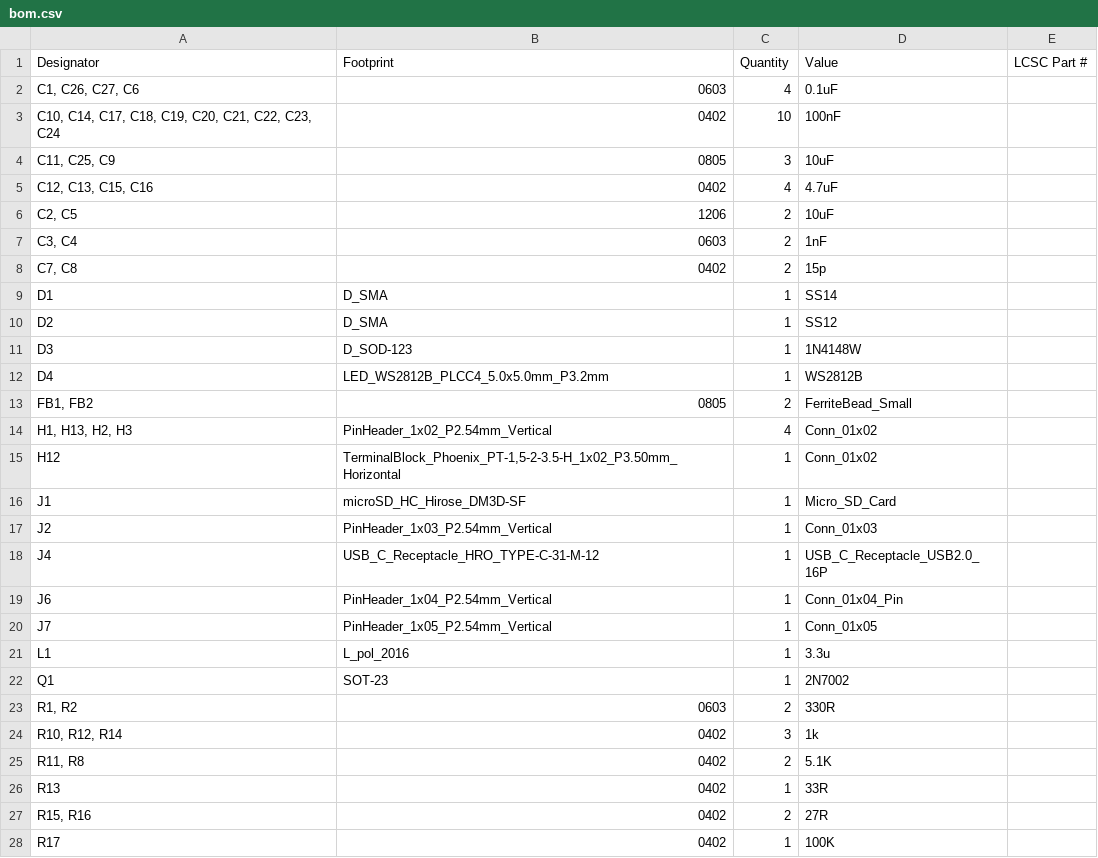
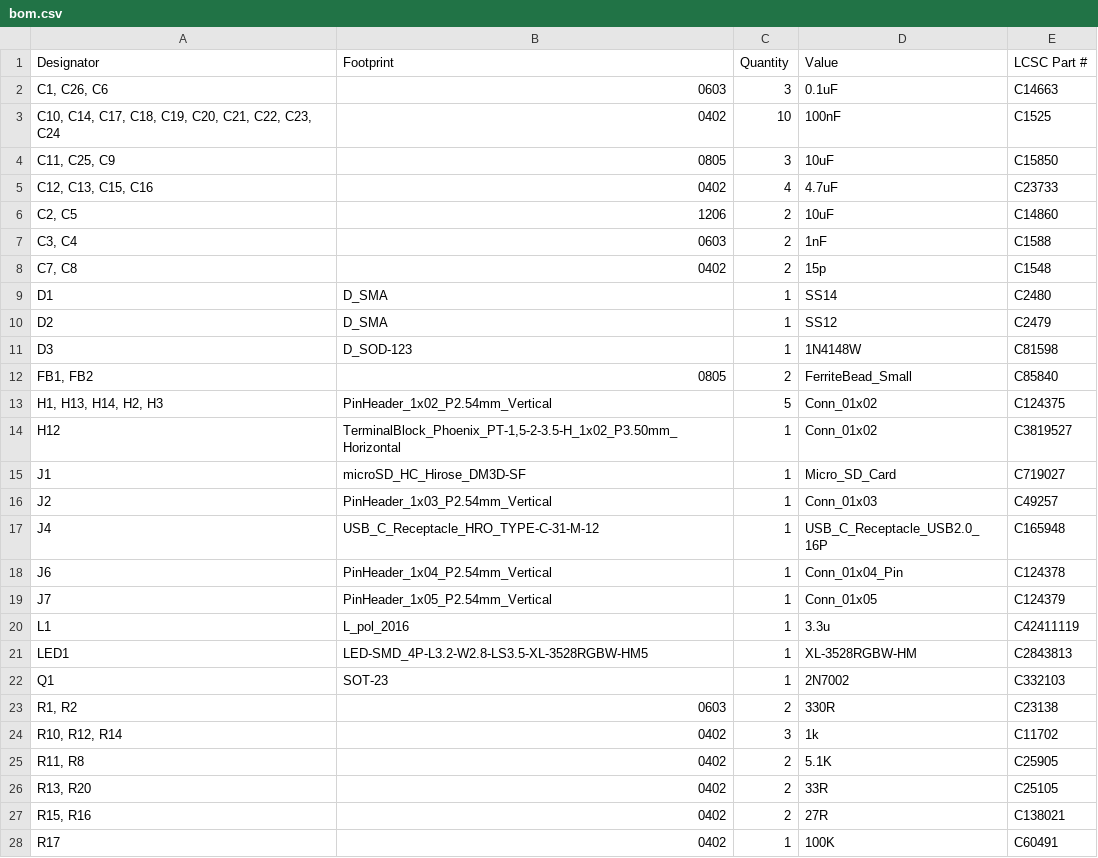
Before and after one commit to MaverickUK/HDDSynth, a CSV file: 2_prototype_mk5/hardware/production/bom.csv, drawn as a sheet; only a part is shown; the diff covers the shown part only.

```diff
--- a/2_prototype_mk5/hardware/production/bom.csv
+++ b/2_prototype_mk5/hardware/production/bom.csv
@@ -1,28 +1,28 @@
 Designator,Footprint,Quantity,Value,LCSC Part #
-"C1, C26, C27, C6",0603,4,0.1uF,
-"C10, C14, C17, C18, C19, C20, C21, C22, C23, C24",0402,10,100nF,
-"C11, C25, C9",0805,3,10uF,
-"C12, C13, C15, C16",0402,4,4.7uF,
-"C2, C5",1206,2,10uF,
-"C3, C4",0603,2,1nF,
-"C7, C8",0402,2,15p,
-D1,D_SMA,1,SS14,
-D2,D_SMA,1,SS12,
-D3,D_SOD-123,1,1N4148W,
-D4,LED_WS2812B_PLCC4_5.0x5.0mm_P3.2mm,1,WS2812B,
-"FB1, FB2",0805,2,FerriteBead_Small,
-"H1, H13, H2, H3",PinHeader_1x02_P2.54mm_Vertical,4,Conn_01x02,
-H12,"TerminalBlock_Phoenix_PT-1,5-2-3.5-H_1x02_P3.50mm_Horizontal",1,Conn_01x02,
-J1,microSD_HC_Hirose_DM3D-SF,1,Micro_SD_Card,
-J2,PinHeader_1x03_P2.54mm_Vertical,1,Conn_01x03,
-J4,USB_C_Receptacle_HRO_TYPE-C-31-M-12,1,USB_C_Receptacle_USB2.0_16P,
-J6,PinHeader_1x04_P2.54mm_Vertical,1,Conn_01x04_Pin,
-J7,PinHeader_1x05_P2.54mm_Vertical,1,Conn_01x05,
-L1,L_pol_2016,1,3.3u,
-Q1,SOT-23,1,2N7002,
-"R1, R2",0603,2,330R,
-"R10, R12, R14",0402,3,1k,
-"R11, R8",0402,2,5.1K,
-R13,0402,1,33R,
-"R15, R16",0402,2,27R,
-R17,0402,1,100K,
+"C1, C26, C6",0603,3,0.1uF,C14663
+"C10, C14, C17, C18, C19, C20, C21, C22, C23, C24",0402,10,100nF,C1525
+"C11, C25, C9",0805,3,10uF,C15850
+"C12, C13, C15, C16",0402,4,4.7uF,C23733
+"C2, C5",1206,2,10uF,C14860
+"C3, C4",0603,2,1nF,C1588
+"C7, C8",0402,2,15p,C1548
+D1,D_SMA,1,SS14,C2480
+D2,D_SMA,1,SS12,C2479
+D3,D_SOD-123,1,1N4148W,C81598
+"FB1, FB2",0805,2,FerriteBead_Small,C85840
+"H1, H13, H14, H2, H3",PinHeader_1x02_P2.54mm_Vertical,5,Conn_01x02,C124375
+H12,"TerminalBlock_Phoenix_PT-1,5-2-3.5-H_1x02_P3.50mm_Horizontal",1,Conn_01x02,C3819527
+J1,microSD_HC_Hirose_DM3D-SF,1,Micro_SD_Card,C719027
+J2,PinHeader_1x03_P2.54mm_Vertical,1,Conn_01x03,C49257
+J4,USB_C_Receptacle_HRO_TYPE-C-31-M-12,1,USB_C_Receptacle_USB2.0_16P,C165948
+J6,PinHeader_1x04_P2.54mm_Vertical,1,Conn_01x04_Pin,C124378
+J7,PinHeader_1x05_P2.54mm_Vertical,1,Conn_01x05,C124379
+L1,L_pol_2016,1,3.3u,C42411119
+LED1,LED-SMD_4P-L3.2-W2.8-LS3.5-XL-3528RGBW-HM5,1,XL-3528RGBW-HM,C2843813
+Q1,SOT-23,1,2N7002,C332103
+"R1, R2",0603,2,330R,C23138
+"R10, R12, R14",0402,3,1k,C11702
+"R11, R8",0402,2,5.1K,C25905
+"R13, R20",0402,2,33R,C25105
+"R15, R16",0402,2,27R,C138021
+R17,0402,1,100K,C60491
```
Also changed, not shown: 2 added rows, 2 removed rows and 14 edited cells elsewhere in this file, 2_prototype_mk5/hardware/gerbers/HDD Synth Prototype MK5-BOM.csv, 2_prototype_mk5/hardware/production/designators.csv, 31 other files.
